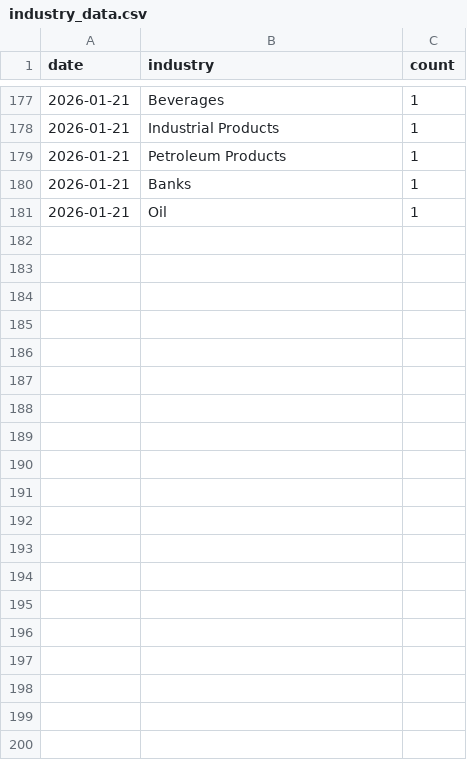
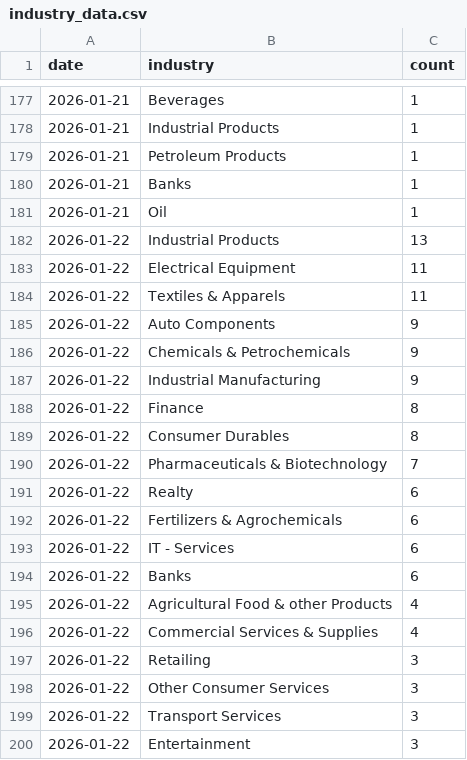
Before and after one commit to flamemission-boop/top-gainers-data, a CSV file: data/industry_data.csv, drawn as a sheet; only a part is shown, gaps mark what is left out; the diff covers the shown part only.

```diff
--- a/data/industry_data.csv
+++ b/data/industry_data.csv
@@ -181 +181,20 @@ date,industry,count
 2026-01-21,Oil,1
+2026-01-22,Industrial Products,13
+2026-01-22,Electrical Equipment,11
+2026-01-22,Textiles & Apparels,11
+2026-01-22,Auto Components,9
+2026-01-22,Chemicals & Petrochemicals,9
+2026-01-22,Industrial Manufacturing,9
+2026-01-22,Finance,8
+2026-01-22,Consumer Durables,8
+2026-01-22,Pharmaceuticals & Biotechnology,7
+2026-01-22,Realty,6
+2026-01-22,Fertilizers & Agrochemicals,6
+2026-01-22,IT - Services,6
+2026-01-22,Banks,6
+2026-01-22,Agricultural Food & other Products,4
+2026-01-22,Commercial Services & Supplies,4
+2026-01-22,Retailing,3
+2026-01-22,Other Consumer Services,3
+2026-01-22,Transport Services,3
+2026-01-22,Entertainment,3
```
Also changed, not shown: 21 added rows elsewhere in this file, data/stocks_data.csv, 1 other file.
